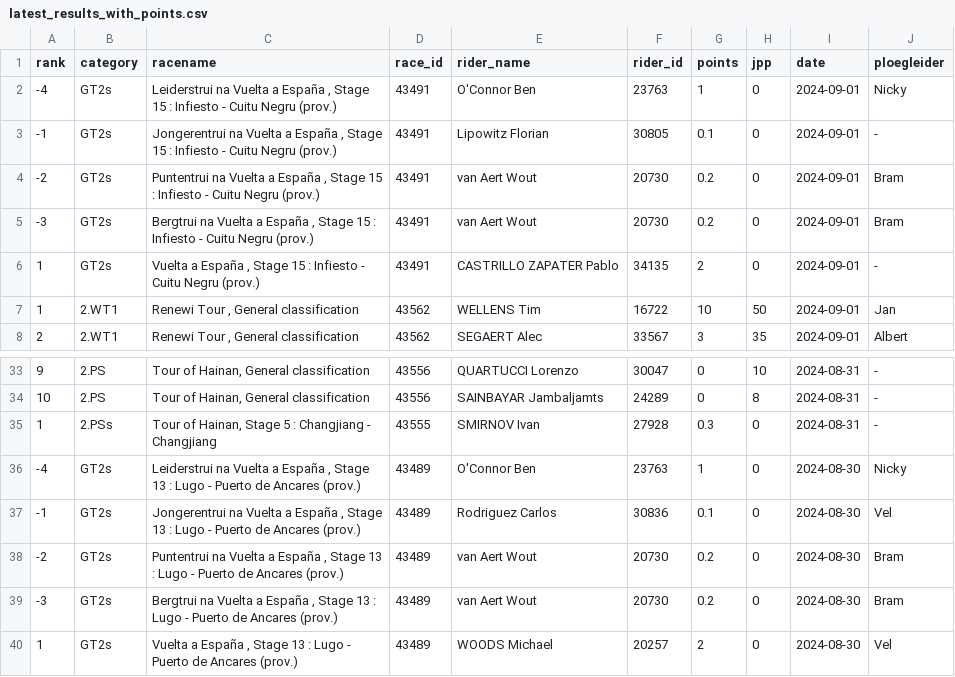
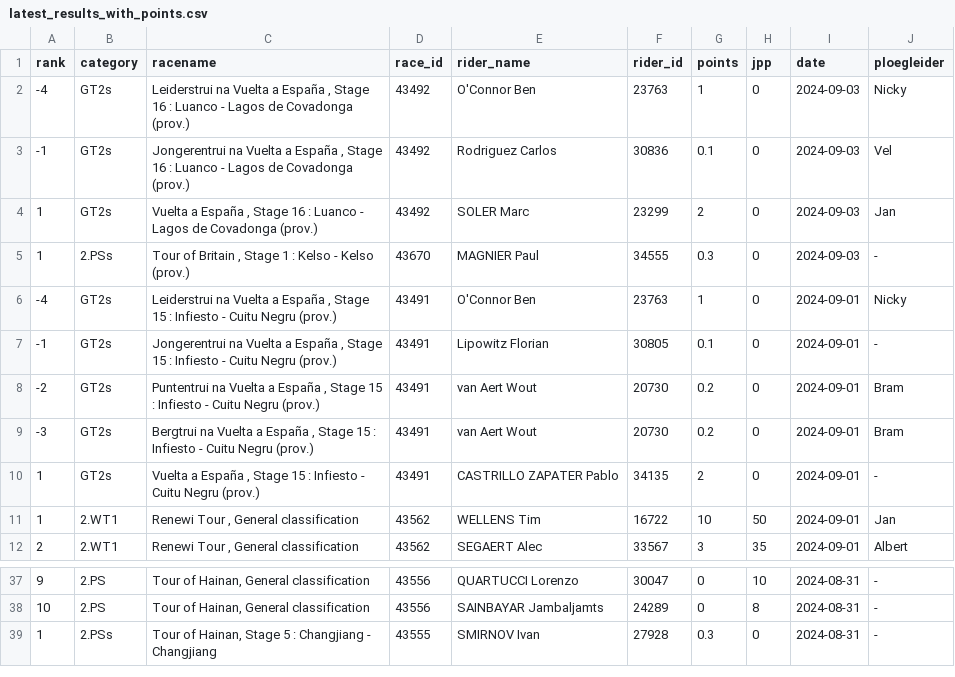
Before and after one commit to wijnandb/wielerspel2024, a CSV file: _data/latest_results_with_points.csv, drawn as a sheet; only a part is shown, gaps mark what is left out; removed rows and columns are numbered as before the commit, all else as after; the diff names each change by its address in the sheet, - before the commit and + after, or states it on an @@ line.

```diff
--- a/_data/latest_results_with_points.csv
+++ b/_data/latest_results_with_points.csv
+row 2: -4 | GT2s | Leiderstrui na Vuelta a España , Stage 16 : Luanco - Lagos de Covadonga (prov.) | 43492 | O'Connor Ben | 23763 | 1 | 0 | 2024-09-03 | Nicky
+row 3: -1 | GT2s | Jongerentrui na Vuelta a España , Stage 16 : Luanco - Lagos de Covadonga (prov.) | 43492 | Rodriguez Carlos | 30836 | 0.1 | 0 | 2024-09-03 | Vel
+row 4: 1 | GT2s | Vuelta a España , Stage 16 : Luanco - Lagos de Covadonga (prov.) | 43492 | SOLER Marc | 23299 | 2 | 0 | 2024-09-03 | Jan
+row 5: 1 | 2.PSs | Tour of Britain , Stage 1 : Kelso - Kelso (prov.) | 43670 | MAGNIER Paul | 34555 | 0.3 | 0 | 2024-09-03 | -
-row 36: -4 | GT2s | Leiderstrui na Vuelta a España , Stage 13 : Lugo - Puerto de Ancares (prov.) | 43489 | O'Connor Ben | 23763 | 1 | 0 | 2024-08-30 | Nicky
-row 37: -1 | GT2s | Jongerentrui na Vuelta a España , Stage 13 : Lugo - Puerto de Ancares (prov.) | 43489 | Rodriguez Carlos | 30836 | 0.1 | 0 | 2024-08-30 | Vel
-row 38: -2 | GT2s | Puntentrui na Vuelta a España , Stage 13 : Lugo - Puerto de Ancares (prov.) | 43489 | van Aert Wout | 20730 | 0.2 | 0 | 2024-08-30 | Bram
-row 39: -3 | GT2s | Bergtrui na Vuelta a España , Stage 13 : Lugo - Puerto de Ancares (prov.) | 43489 | van Aert Wout | 20730 | 0.2 | 0 | 2024-08-30 | Bram
-row 40: 1 | GT2s | Vuelta a España , Stage 13 : Lugo - Puerto de Ancares (prov.) | 43489 | WOODS Michael | 20257 | 2 | 0 | 2024-08-30 | Vel
```
Also changed, not shown: _data/ploegleiders/jan.csv, _data/ploegleiders/nicky.csv, 7 other files.
